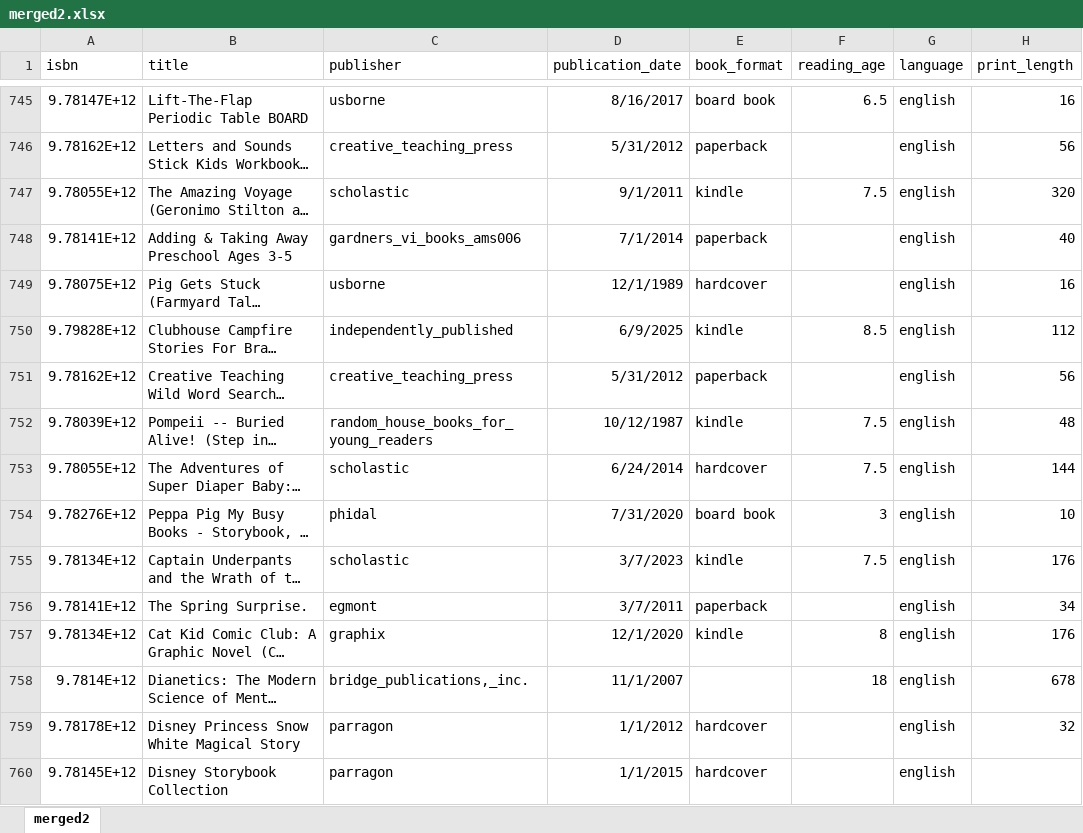
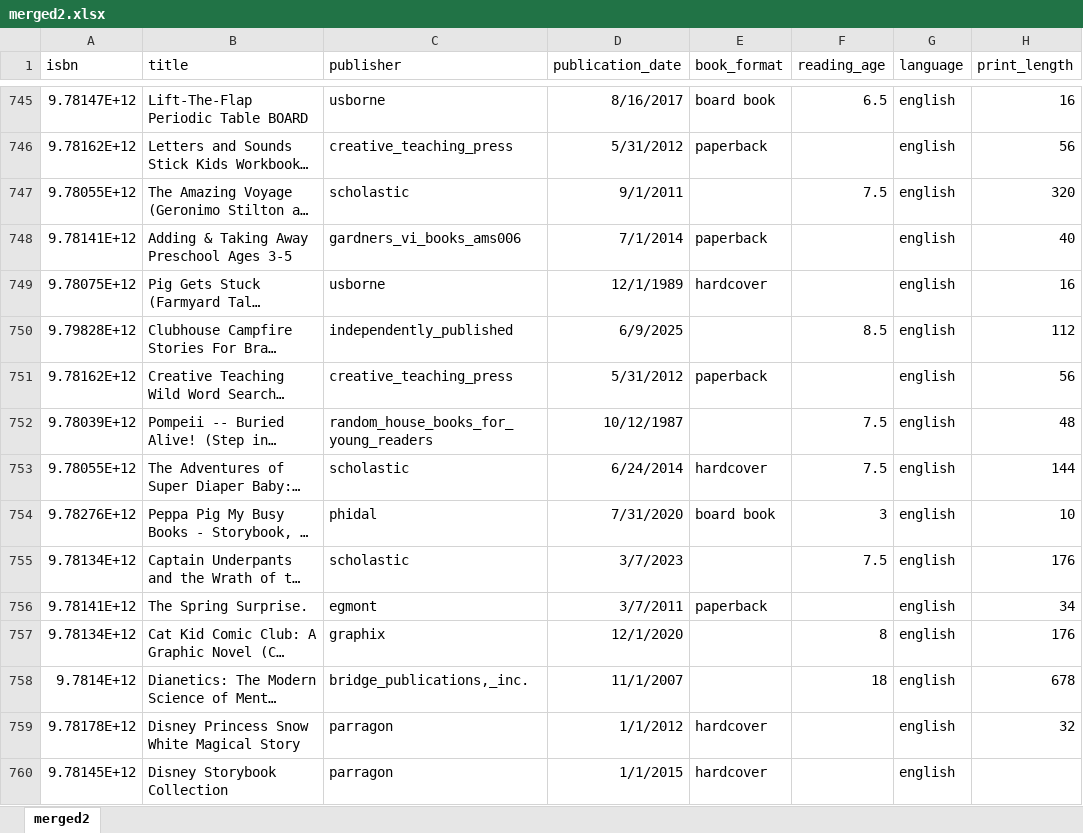
Before and after one commit to peterp2n/STAT6207_project, an Excel workbook: data/merged2.xlsx, sheet merged2, drawn as a sheet; only a part is shown, gaps mark what is left out; long unchanged cells end in …; values as stored, in another font and other column widths than the file's, no borders; the diff covers the shown part only; the diff names each change by its address in the sheet, - before the commit and + after, or states it on an @@ line.

Commit message:
replace kindle with None in book format

```diff
--- a/data/merged2.xlsx (sheet merged2)
+++ b/data/merged2.xlsx (sheet merged2)
-E747 (book_format): kindle
+E747 (book_format): (empty)
-E750 (book_format): kindle
+E750 (book_format): (empty)
-E752 (book_format): kindle
+E752 (book_format): (empty)
-E755 (book_format): kindle
+E755 (book_format): (empty)
-E757 (book_format): kindle
+E757 (book_format): (empty)
```
Also changed, not shown: 229 edited cells elsewhere in this sheet, 2 other files.
